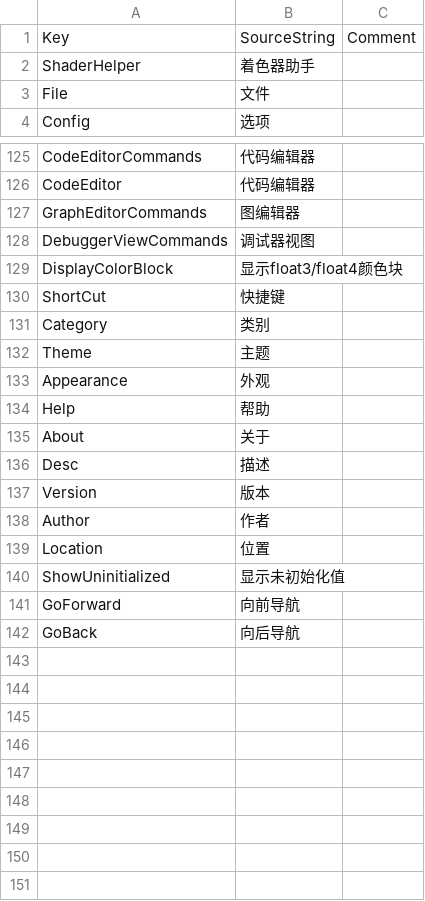
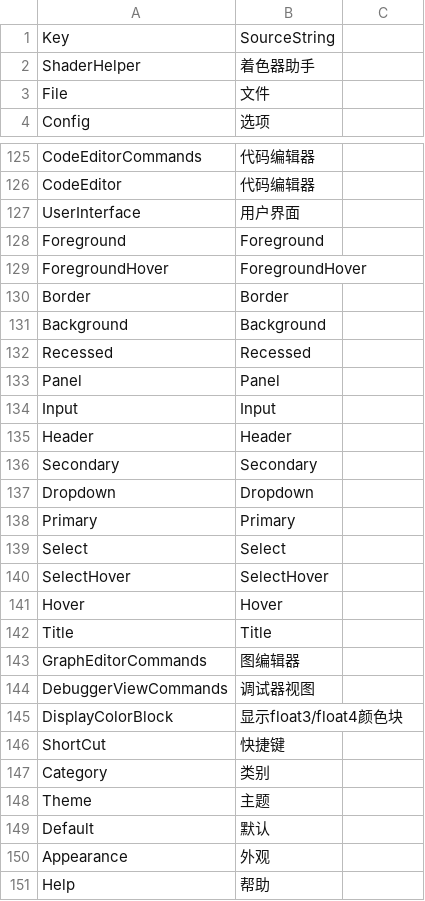
Before and after one commit to ShaderHelper/ShaderHelper, a CSV file: Resource/Localization/Chinese.csv, drawn as a sheet; only a part is shown, gaps mark what is left out; the shorter side is filled out with more unchanged rows; the diff covers the shown part only.

```diff
--- a/Resource/Localization/Chinese.csv
+++ b/Resource/Localization/Chinese.csv
@@ -1,2 +1,2 @@
-Key,SourceString,Comment
+Key,SourceString,
 ShaderHelper,着色器助手,
@@ -126,2 +126,18 @@ CodeEditorCommands,代码编辑器,
 CodeEditor,代码编辑器,
+UserInterface,用户界面,
+Foreground,Foreground,
+ForegroundHover,ForegroundHover,
+Border,Border,
+Background,Background,
+Recessed,Recessed,
+Panel,Panel,
+Input,Input,
+Header,Header,
+Secondary,Secondary,
+Dropdown,Dropdown,
+Primary,Primary,
+Select,Select,
+SelectHover,SelectHover,
+Hover,Hover,
+Title,Title,
 GraphEditorCommands,图编辑器,
@@ -132,2 +148,3 @@ Category,类别,
 Theme,主题,
+Default,默认,
 Appearance,外观,
```
Also changed, not shown: 13 added rows elsewhere in this file, Resource/Localization/English.csv, 32 other files.
